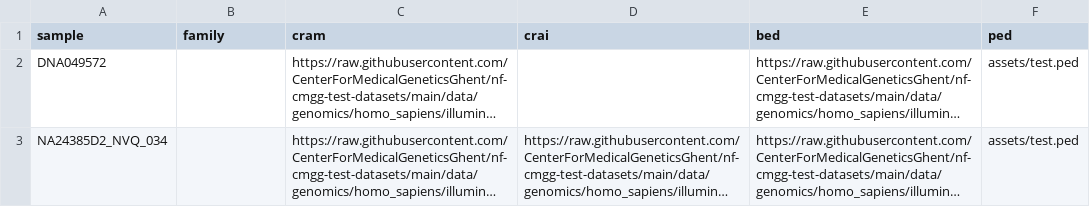
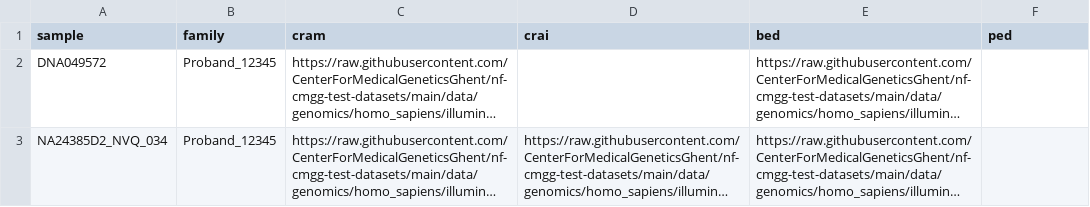
Before and after one commit to nf-cmgg/germline, a CSV file: assets/samplesheet.csv, drawn as a sheet; long unchanged cells end in …; the diff names each change by its address in the sheet, - before the commit and + after, or states it on an @@ line.

Commit message:
update samplesheet

```diff
--- a/assets/samplesheet.csv
+++ b/assets/samplesheet.csv
-B2:B3 (family): (empty)
+B2:B3 (family): Proband_12345
-F2:F3 (ped): assets/test.ped
+F2:F3 (ped): (empty)
```
